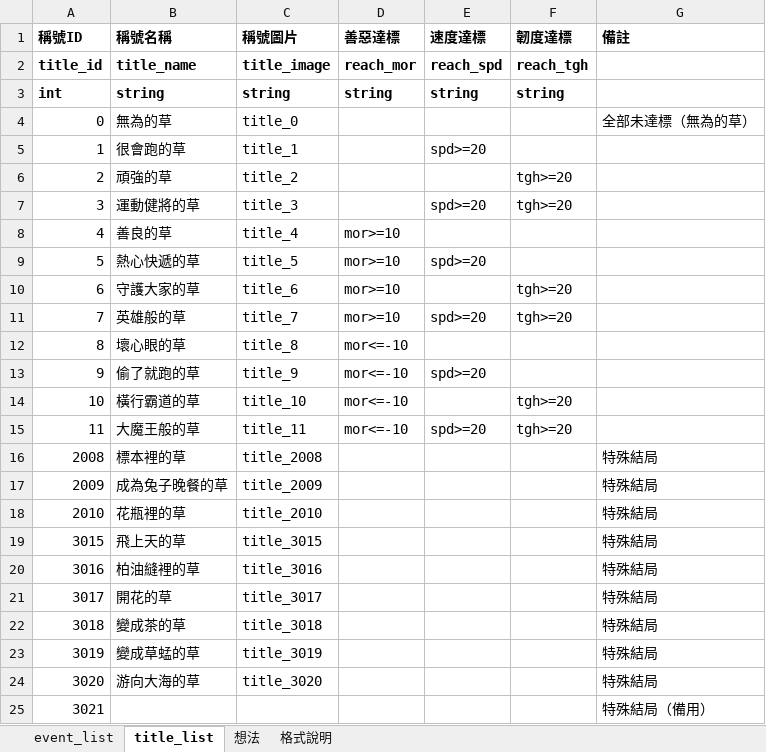
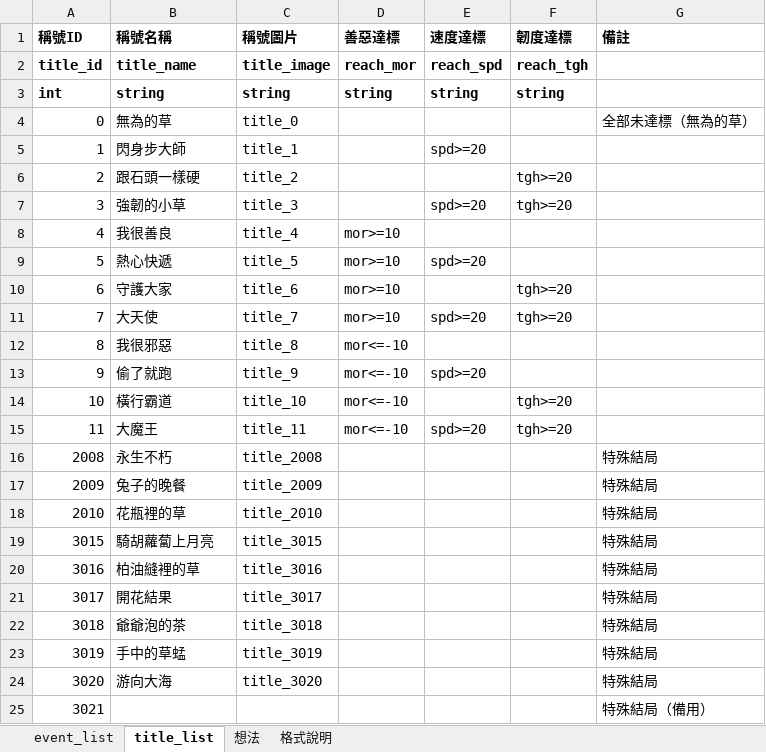
Before and after one commit to daleth90/FGJ2026, an Excel workbook: Doc/FGJ 2026表格_v2.xlsx, sheet title_list, drawn as a sheet; values as stored, in another font and other column widths than the file's, no borders; the diff names each change by its address in the sheet, - before the commit and + after, or states it on an @@ line.

```diff
--- a/Doc/FGJ 2026表格_v2.xlsx (sheet title_list)
+++ b/Doc/FGJ 2026表格_v2.xlsx (sheet title_list)
-B5 (稱號名稱): 很會跑的草
+B5 (稱號名稱): 閃身步大師
-B6 (稱號名稱): 頑強的草
+B6 (稱號名稱): 跟石頭一樣硬
-B7 (稱號名稱): 運動健將的草
+B7 (稱號名稱): 強韌的小草
-B8 (稱號名稱): 善良的草
+B8 (稱號名稱): 我很善良
-B9 (稱號名稱): 熱心快遞的草
+B9 (稱號名稱): 熱心快遞
-B10 (稱號名稱): 守護大家的草
+B10 (稱號名稱): 守護大家
-B11 (稱號名稱): 英雄般的草
+B11 (稱號名稱): 大天使
-B12 (稱號名稱): 壞心眼的草
+B12 (稱號名稱): 我很邪惡
-B13 (稱號名稱): 偷了就跑的草
+B13 (稱號名稱): 偷了就跑
-B14 (稱號名稱): 橫行霸道的草
+B14 (稱號名稱): 橫行霸道
-B15 (稱號名稱): 大魔王般的草
+B15 (稱號名稱): 大魔王
-B16 (稱號名稱): 標本裡的草
+B16 (稱號名稱): 永生不朽
-B17 (稱號名稱): 成為兔子晚餐的草
+B17 (稱號名稱): 兔子的晚餐
-B19 (稱號名稱): 飛上天的草
+B19 (稱號名稱): 騎胡蘿蔔上月亮
-B21 (稱號名稱): 開花的草
+B21 (稱號名稱): 開花結果
-B22 (稱號名稱): 變成茶的草
+B22 (稱號名稱): 爺爺泡的茶
-B23 (稱號名稱): 變成草蜢的草
+B23 (稱號名稱): 手中的草蜢
-B24 (稱號名稱): 游向大海的草
+B24 (稱號名稱): 游向大海
```
Also changed, not shown: sheet event_list, sheet 格式說明.
